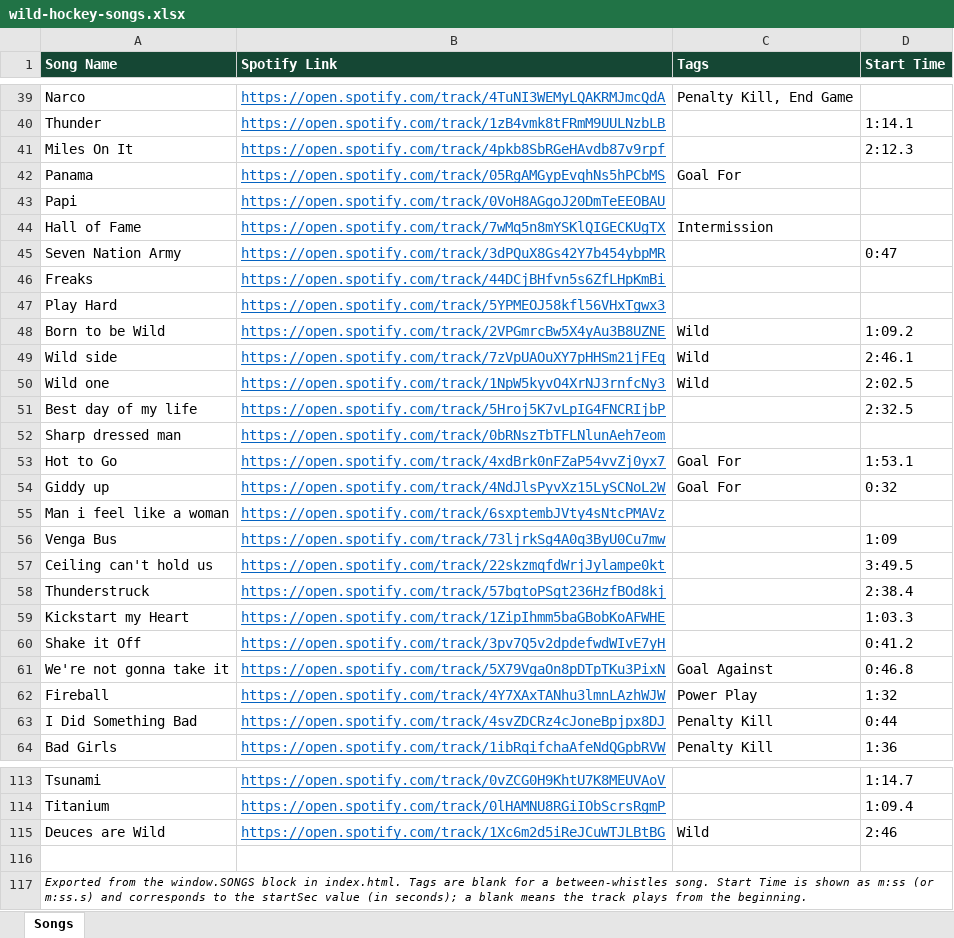
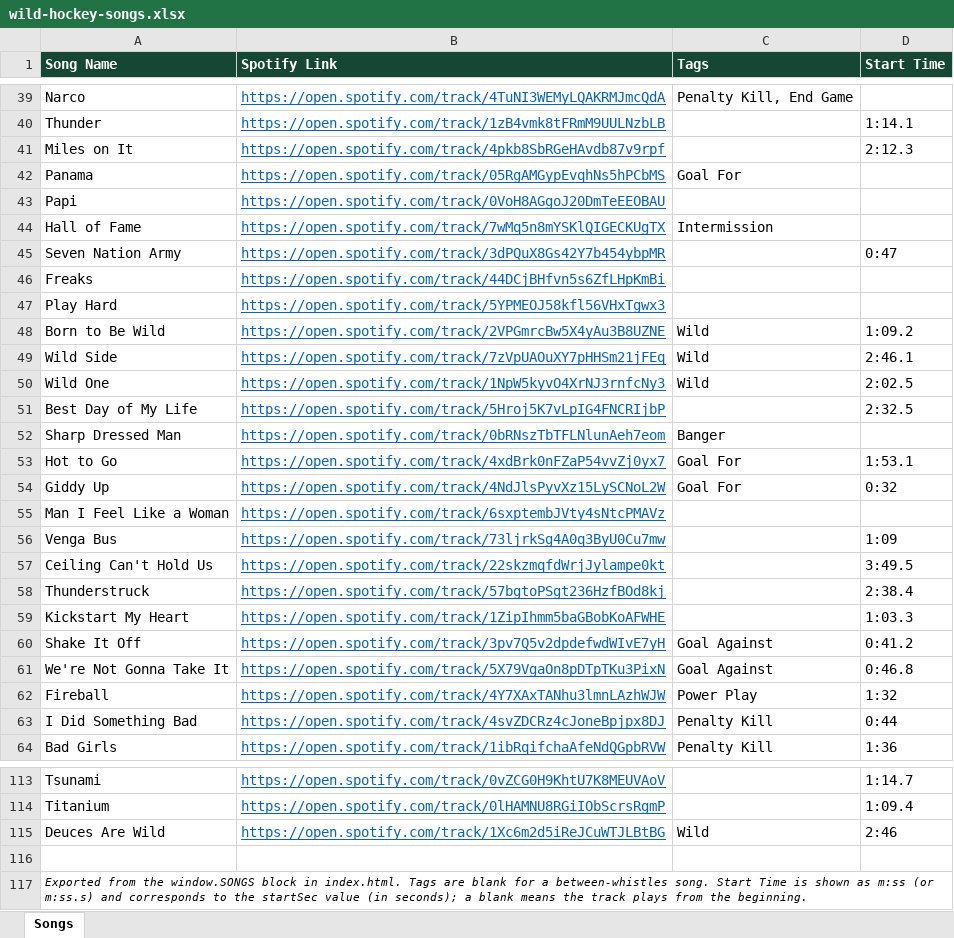
Before and after one commit to kenpeterson2112/wild-hockey-music-player, an Excel workbook: wild-hockey-songs.xlsx, sheet Songs, drawn as a sheet; only a part is shown, gaps mark what is left out; values as stored, in another font and other column widths than the file's, no borders; the diff covers the shown part only; the diff names each change by its address in the sheet, - before the commit and + after, or states it on an @@ line.

```diff
--- a/wild-hockey-songs.xlsx (sheet Songs)
+++ b/wild-hockey-songs.xlsx (sheet Songs)
-A41 (Song Name): Miles On It
+A41 (Song Name): Miles on It
-A48 (Song Name): Born to be Wild
+A48 (Song Name): Born to Be Wild
-A49 (Song Name): Wild side
+A49 (Song Name): Wild Side
-A50 (Song Name): Wild one
+A50 (Song Name): Wild One
-A51 (Song Name): Best day of my life
+A51 (Song Name): Best Day of My Life
-A52 (Song Name): Sharp dressed man
+A52 (Song Name): Sharp Dressed Man
-C52 (Tags): (empty)
+C52 (Tags): Banger
-A54 (Song Name): Giddy up
+A54 (Song Name): Giddy Up
-A55 (Song Name): Man i feel like a woman
+A55 (Song Name): Man I Feel Like a Woman
-A57 (Song Name): Ceiling can't hold us
+A57 (Song Name): Ceiling Can't Hold Us
-A59 (Song Name): Kickstart my Heart
+A59 (Song Name): Kickstart My Heart
-A60 (Song Name): Shake it Off
+A60 (Song Name): Shake It Off
-C60 (Tags): (empty)
+C60 (Tags): Goal Against
-A61 (Song Name): We're not gonna take it
+A61 (Song Name): We're Not Gonna Take It
-A115 (Song Name): Deuces are Wild
+A115 (Song Name): Deuces Are Wild
```
Also changed, not shown: 1 added row, 1 removed row and 23 edited cells elsewhere in this sheet, 6 other files.
